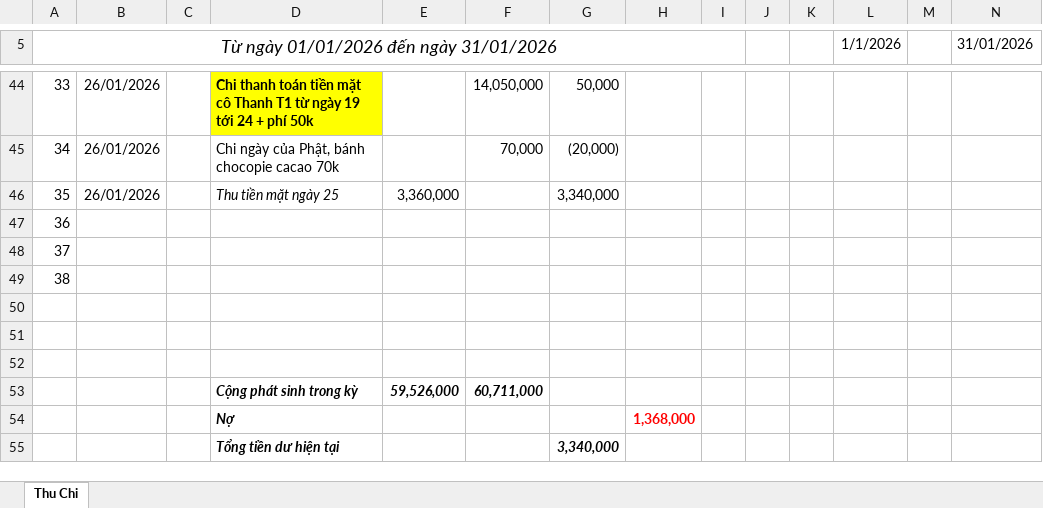
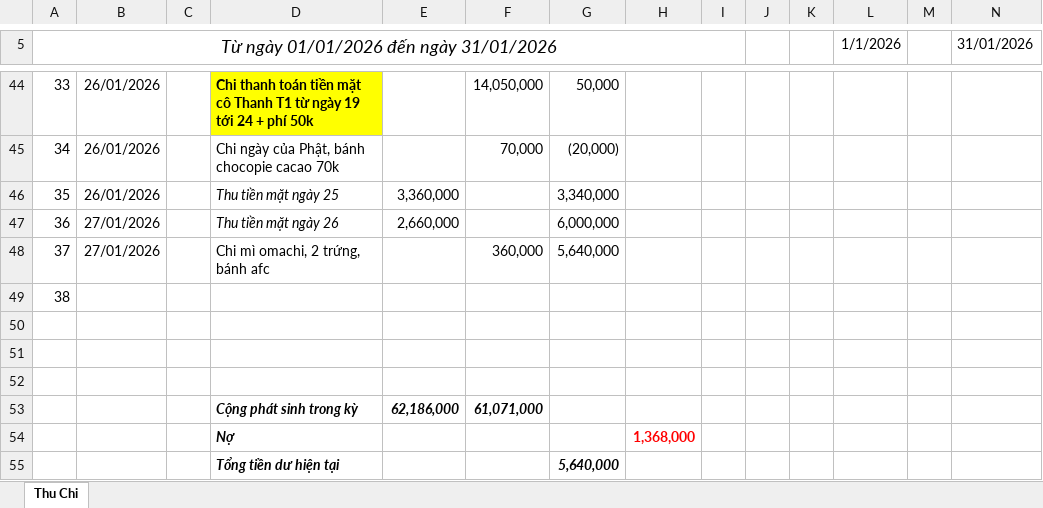
Before and after one commit to Kajumisu123/MinhHaiDriver2, an Excel workbook: Quản lý thu chi/Thu chi tháng 1.xlsx, sheet Thu Chi, drawn as a sheet; only a part is shown, gaps mark what is left out; values as stored, in another font and other column widths than the file's, no borders; removed rows and columns are numbered as before the commit, all else as after; the diff names each change by its address in the sheet, - before the commit and + after, or states it on an @@ line.

```diff
--- a/Quản lý thu chi/Thu chi tháng 1.xlsx (sheet Thu Chi)
+++ b/Quản lý thu chi/Thu chi tháng 1.xlsx (sheet Thu Chi)
-B47:B48: (empty)
+B47:B48: 27/01/2026
-D47: (empty)
+D47: Thu tiền mặt ngày 26
-E47: (empty)
+E47: 2,660,000
-G47: (empty)
+G47: 6,000,000
-D48: (empty)
+D48: Chi mì omachi, 2 trứng, bánh afc
-F48: (empty)
+F48: 360,000
-G48: (empty)
+G48: 5,640,000
-row 53:  |  |  | Cộng phát sinh trong kỳ | 59,526,000 | 60,711,000
+row 53:  |  |  | Cộng phát sinh trong kỳ | 62,186,000 | 61,071,000
-G55: 3,340,000
+G55: 5,640,000
```
Also changed, not shown: Theo dõi/T1 2026 02-01.xlsx.
